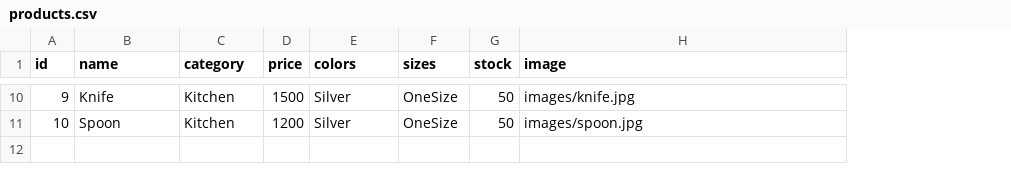
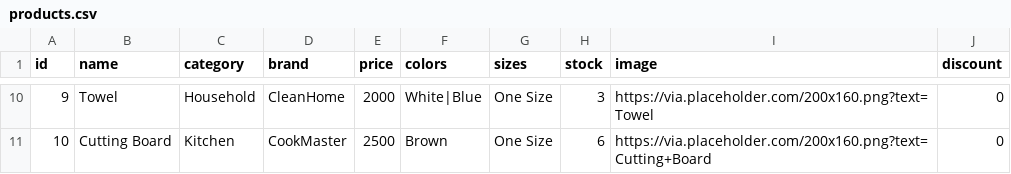
Before and after one commit to mystore19/v, a CSV file: products.csv, drawn as a sheet; only a part is shown, gaps mark what is left out; addresses are those after the commit; the diff covers the shown part only; the diff names each change by its address in the sheet, - before the commit and + after, or states it on an @@ line.

Commit message:
Update products.csv

```diff
--- a/products.csv
+++ b/products.csv
+column D (brand), rows 10-11: CleanHome | CookMaster
+column J (discount), rows 10-11: 0 | 0
-B10 (name): Knife
+B10 (name): Towel
-C10 (category): Kitchen
+C10 (category): Household
-E10 (price): 1500
+E10 (price): 2000
-F10 (colors): Silver
+F10 (colors): White|Blue
-G10:G11 (sizes): OneSize
+G10:G11 (sizes): One Size
-H10 (stock): 50
+H10 (stock): 3
-I10 (image): images/knife.jpg
+I10 (image): https://via.placeholder.com/200x160.png?text=Towel
-B11 (name): Spoon
+B11 (name): Cutting Board
-E11 (price): 1200
+E11 (price): 2500
-F11 (colors): Silver
+F11 (colors): Brown
-H11 (stock): 50
+H11 (stock): 6
-I11 (image): images/spoon.jpg
+I11 (image): https://via.placeholder.com/200x160.png?text=Cutting+Board
```
Also changed, not shown: 52 edited cells elsewhere in this file.
